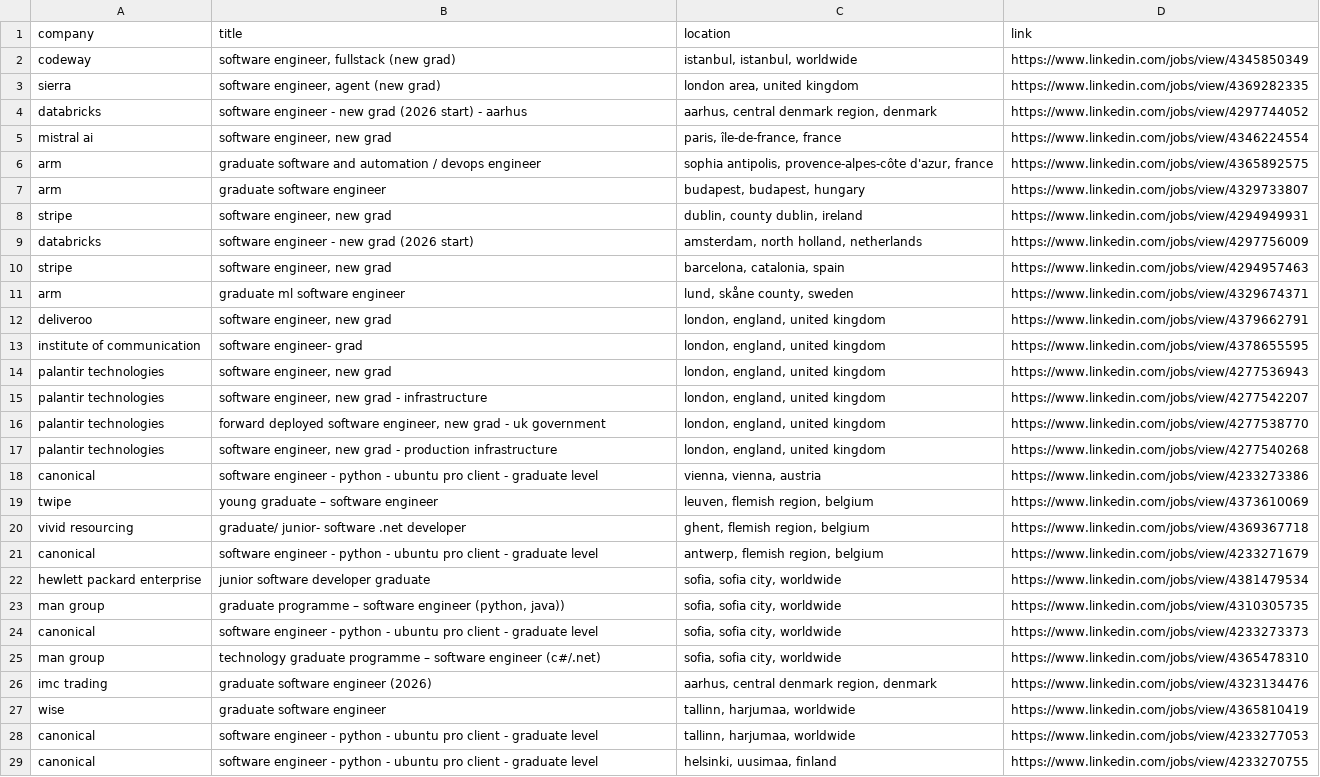
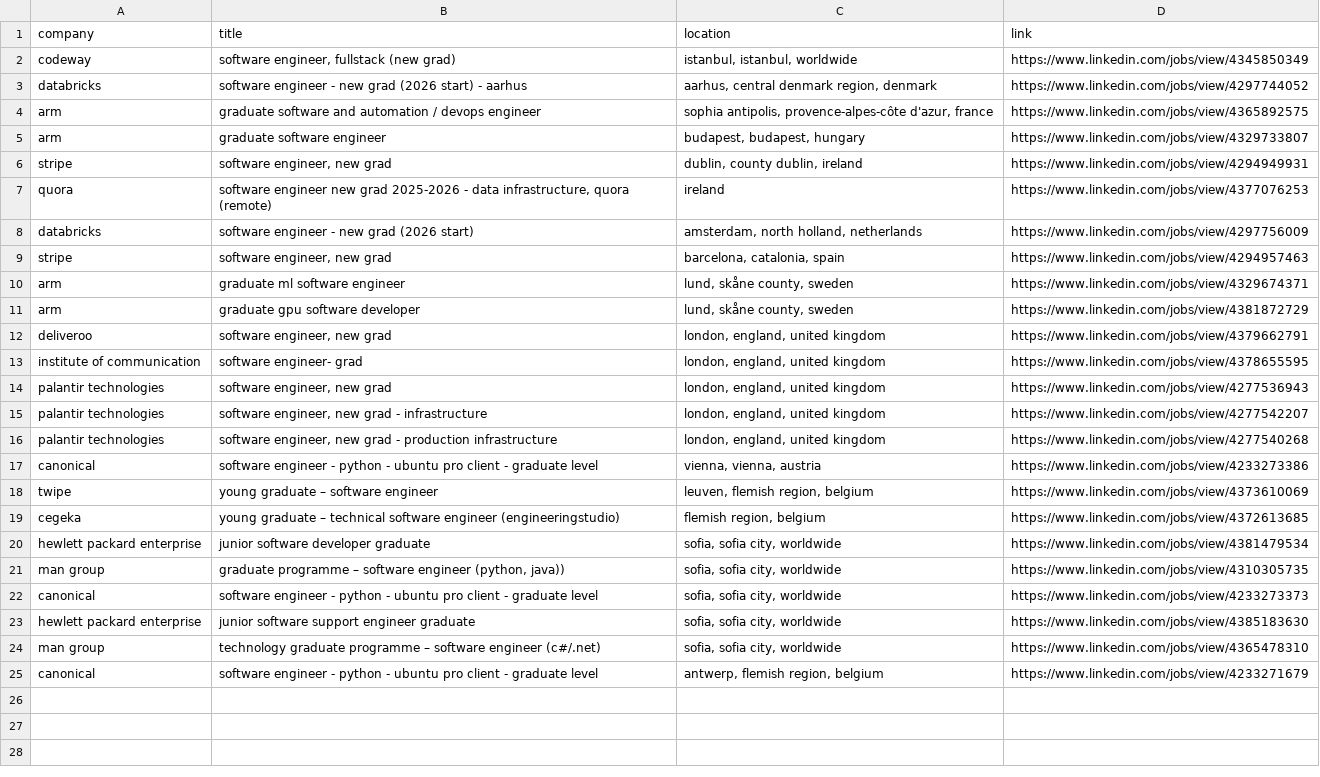
Before and after one commit to LorenzoLaCorte/internship-scraper, a CSV file: output/output-new-grads/filtered_results.csv, drawn as a sheet; only a part is shown; the diff covers the shown part only.

```diff
--- a/output/output-new-grads/filtered_results.csv
+++ b/output/output-new-grads/filtered_results.csv
@@ -2,5 +2,3 @@ company|title|location|link
 codeway|software engineer, fullstack (new grad)|istanbul, istanbul, worldwide|https://www.linkedin.com/jobs/view/4345850349
-sierra|software engineer, agent (new grad)|london area, united kingdom|https://www.linkedin.com/jobs/view/4369282335
 databricks|software engineer - new grad (2026 start) - aarhus|aarhus, central denmark region, denmark|https://www.linkedin.com/jobs/view/4297744052
-mistral ai|software engineer, new grad|paris, île-de-france, france|https://www.linkedin.com/jobs/view/4346224554
 arm|graduate software and automation / devops engineer|sophia antipolis, provence-alpes-côte d'azur, france|https://www.linkedin.com/jobs/view/4365892575
@@ -8,2 +6,3 @@ arm|graduate software engineer|budapest, budapest, hungary|https://www.linkedin.
 stripe|software engineer, new grad|dublin, county dublin, ireland|https://www.linkedin.com/jobs/view/4294949931
+quora|software engineer new grad 2025-2026 - data infrastructure, quora (remote)|ireland|https://www.linkedin.com/jobs/view/4377076253
 databricks|software engineer - new grad (2026 start)|amsterdam, north holland, netherlands|https://www.linkedin.com/jobs/view/4297756009
@@ -11,2 +10,3 @@ stripe|software engineer, new grad|barcelona, catalonia, spain|https://www.linke
 arm|graduate ml software engineer|lund, skåne county, sweden|https://www.linkedin.com/jobs/view/4329674371
+arm|graduate gpu software developer|lund, skåne county, sweden|https://www.linkedin.com/jobs/view/4381872729
 deliveroo|software engineer, new grad|london, england, united kingdom|https://www.linkedin.com/jobs/view/4379662791
@@ -15,3 +15,2 @@ palantir technologies|software engineer, new grad|london, england, united kingdo
 palantir technologies|software engineer, new grad - infrastructure|london, england, united kingdom|https://www.linkedin.com/jobs/view/4277542207
-palantir technologies|forward deployed software engineer, new grad - uk government|london, england, united kingdom|https://www.linkedin.com/jobs/view/4277538770
 palantir technologies|software engineer, new grad - production infrastructure|london, england, united kingdom|https://www.linkedin.com/jobs/view/4277540268
@@ -19,4 +18,3 @@ canonical|software engineer - python - ubuntu pro client - graduate level|vienna
 twipe|young graduate – software engineer|leuven, flemish region, belgium|https://www.linkedin.com/jobs/view/4373610069
-vivid resourcing|graduate/ junior-  software .net developer|ghent, flemish region, belgium|https://www.linkedin.com/jobs/view/4369367718
-canonical|software engineer - python - ubuntu pro client - graduate level|antwerp, flemish region, belgium|https://www.linkedin.com/jobs/view/4233271679
+cegeka|young graduate – technical software engineer (engineeringstudio)|flemish region, belgium|https://www.linkedin.com/jobs/view/4372613685
 hewlett packard enterprise|junior software developer graduate|sofia, sofia city, worldwide|https://www.linkedin.com/jobs/view/4381479534
@@ -24,6 +22,4 @@ man group|graduate programme – software engineer (python, java))|sofia, sofia
 canonical|software engineer - python - ubuntu pro client - graduate level|sofia, sofia city, worldwide|https://www.linkedin.com/jobs/view/4233273373
+hewlett packard enterprise|junior software support engineer graduate|sofia, sofia city, worldwide|https://www.linkedin.com/jobs/view/4385183630
 man group|technology graduate programme – software engineer (c#/.net)|sofia, sofia city, worldwide|https://www.linkedin.com/jobs/view/4365478310
-imc trading|graduate software engineer (2026)|aarhus, central denmark region, denmark|https://www.linkedin.com/jobs/view/4323134476
-wise|graduate software engineer|tallinn, harjumaa, worldwide|https://www.linkedin.com/jobs/view/4365810419
-canonical|software engineer - python - ubuntu pro client - graduate level|tallinn, harjumaa, worldwide|https://www.linkedin.com/jobs/view/4233277053
-canonical|software engineer - python - ubuntu pro client - graduate level|helsinki, uusimaa, finland|https://www.linkedin.com/jobs/view/4233270755
+canonical|software engineer - python - ubuntu pro client - graduate level|antwerp, flemish region, belgium|https://www.linkedin.com/jobs/view/4233271679
```
Also changed, not shown: 5 removed rows elsewhere in this file, 2 other files.
